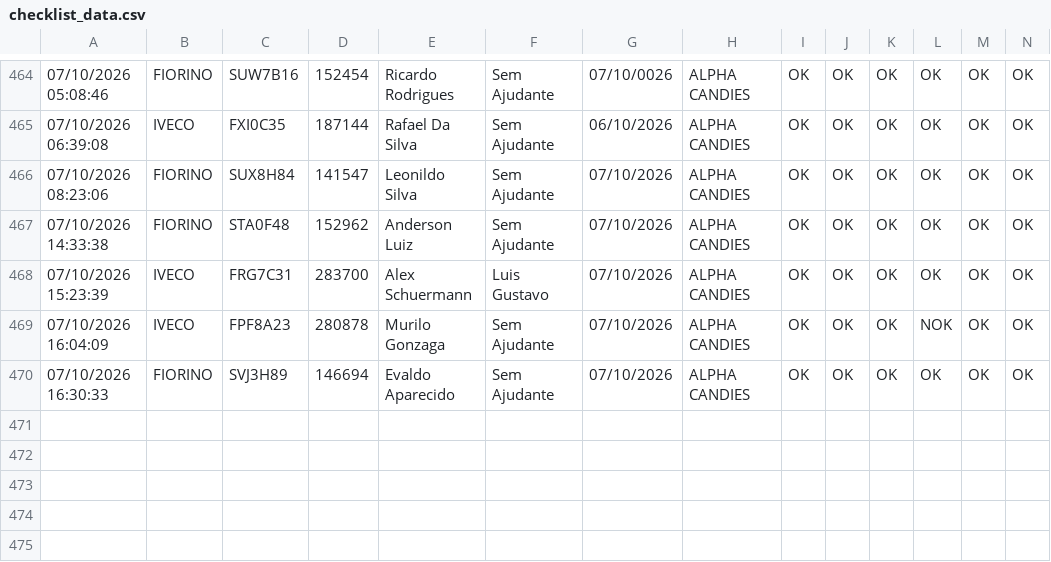
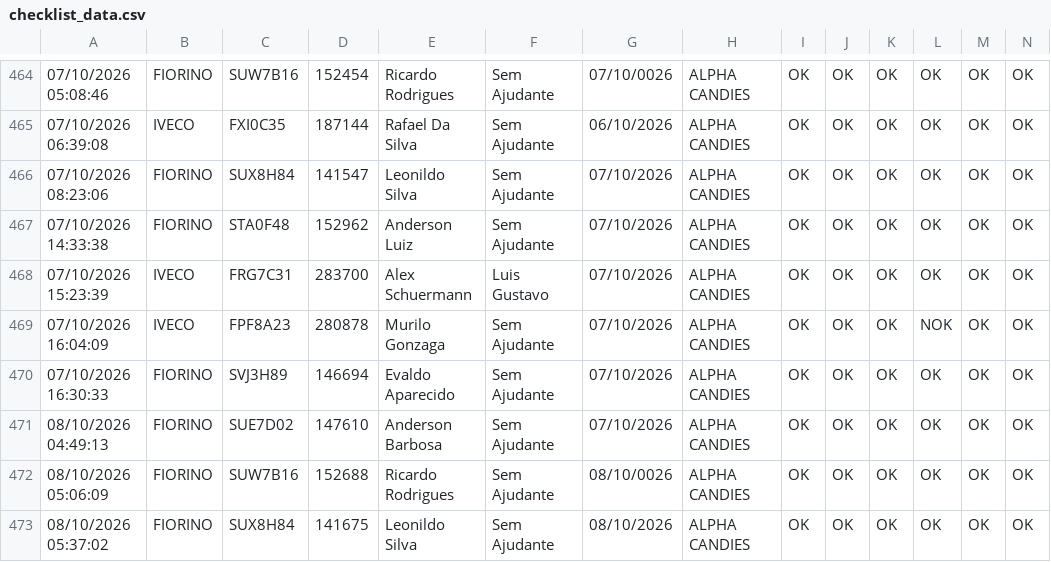
Before and after one commit to GGSantosLM/carverify, a CSV file: src/data/checklist_data.csv, drawn as a sheet; only a part is shown, gaps mark what is left out; rows hold the shown columns only; the diff names each change by its address in the sheet, - before the commit and + after, or states it on an @@ line.

```diff
--- a/src/data/checklist_data.csv
+++ b/src/data/checklist_data.csv
+row 471: 08/10/2026 04:49:13 | FIORINO | SUE7D02 | 147610 | Anderson Barbosa | Sem Ajudante | 07/10/2026 | ALPHA CANDIES | OK | OK | OK | OK | OK | OK
+row 472: 08/10/2026 05:06:09 | FIORINO | SUW7B16 | 152688 | Ricardo Rodrigues | Sem Ajudante | 08/10/0026 | ALPHA CANDIES | OK | OK | OK | OK | OK | OK
+row 473: 08/10/2026 05:37:02 | FIORINO | SUX8H84 | 141675 | Leonildo Silva | Sem Ajudante | 08/10/2026 | ALPHA CANDIES | OK | OK | OK | OK | OK | OK
```
